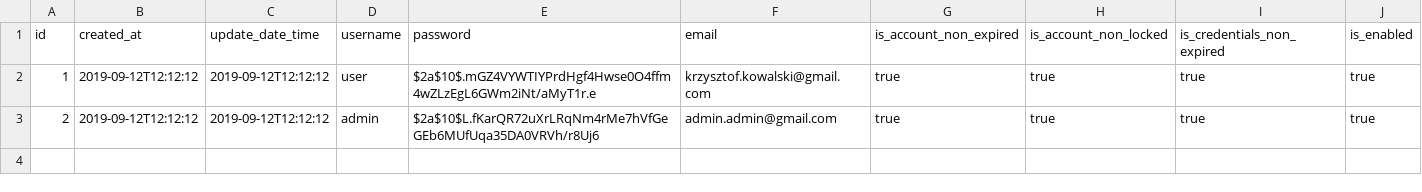
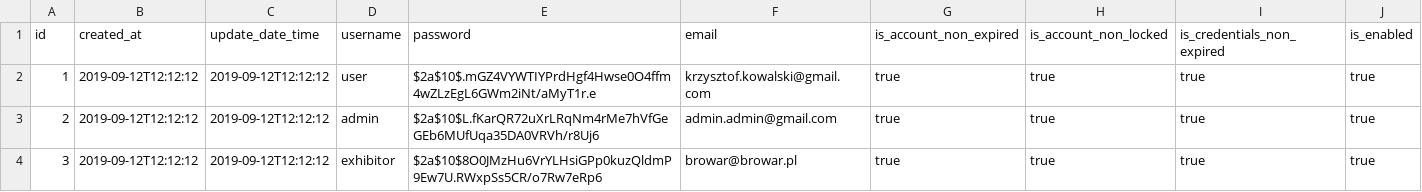
Before and after one commit to Martin056PL/BeerProject, a CSV file: BeerProject/src/main/resources/db/samples/003-usersSamples.csv, drawn as a sheet; the diff names each change by its address in the sheet, - before the commit and + after, or states it on an @@ line.

```diff
--- a/BeerProject/src/main/resources/db/samples/003-usersSamples.csv
+++ b/BeerProject/src/main/resources/db/samples/003-usersSamples.csv
+row 4: 3 | 2019-09-12T12:12:12 | 2019-09-12T12:12:12 | exhibitor | $2a$10$8O0JMzHu6VrYLHsiGPp0kuzQldmP9Ew7U.RWxpSs5CR/o7Rw7eRp6 | browar@browar.pl | true | true | true | true
```
Also changed, not shown: BeerProject/src/main/resources/db/samples/001-brewerySamples.csv, 28 other files.
